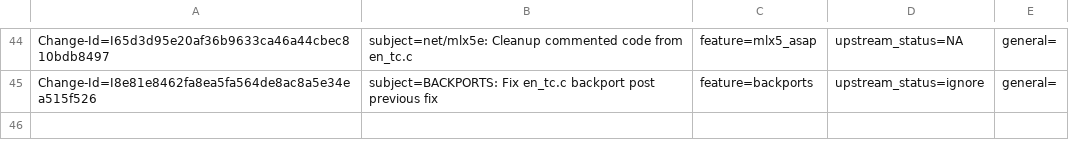
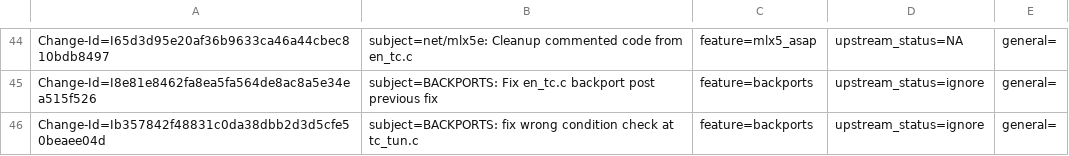
Before and after one commit to huynguyen85/temp_ipsec_inline_ofed_4_7, a CSV file: metadata/Raed_Salem.csv, drawn as a sheet; only a part is shown, gaps mark what is left out; the diff names each change by its address in the sheet, - before the commit and + after, or states it on an @@ line.

Commit message:
BACKPORTS: fix wrong condition check  at tc_tun.c
This fixes the issue with ecmp on top of vxlan

+MD update

Issue: 1901343
Change-Id: Ib357842f48831c0da38dbb2d3d5cfe50beaee04d
Signed-off-by: Raed Salem <raeds@mellanox.com>

```diff
--- a/metadata/Raed_Salem.csv
+++ b/metadata/Raed_Salem.csv
+row 46: Change-Id=Ib357842f48831c0da38dbb2d3d5cfe50beaee04d | subject=BACKPORTS: fix wrong condition check at tc_tun.c | feature=backports | upstream_status=ignore | general=
```
Also changed, not shown: 1 other file.
